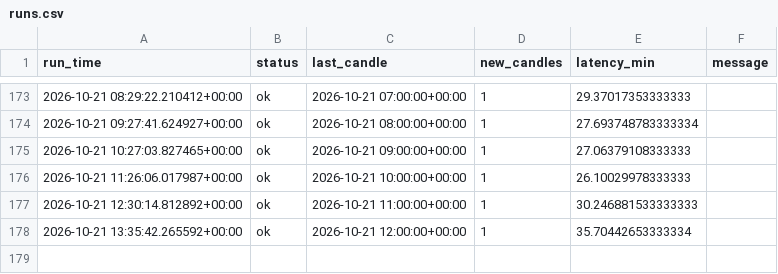
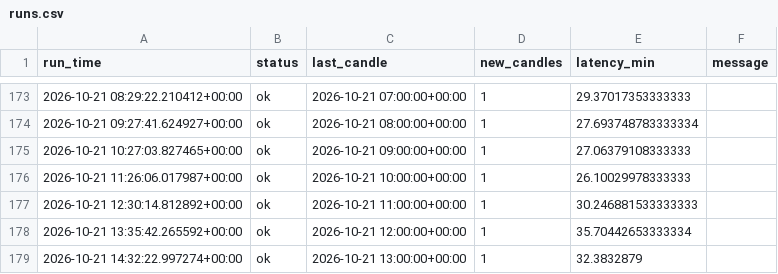
Before and after one commit to vogelaardille/gold-signals, a CSV file: runs.csv, drawn as a sheet; only a part is shown, gaps mark what is left out; the diff names each change by its address in the sheet, - before the commit and + after, or states it on an @@ line.

```diff
--- a/runs.csv
+++ b/runs.csv
+row 179: 2026-10-21 14:32:22.997274+00:00 | ok | 2026-10-21 13:00:00+00:00 | 1 | 32.3832879
```
Also changed, not shown: 2 other files.
